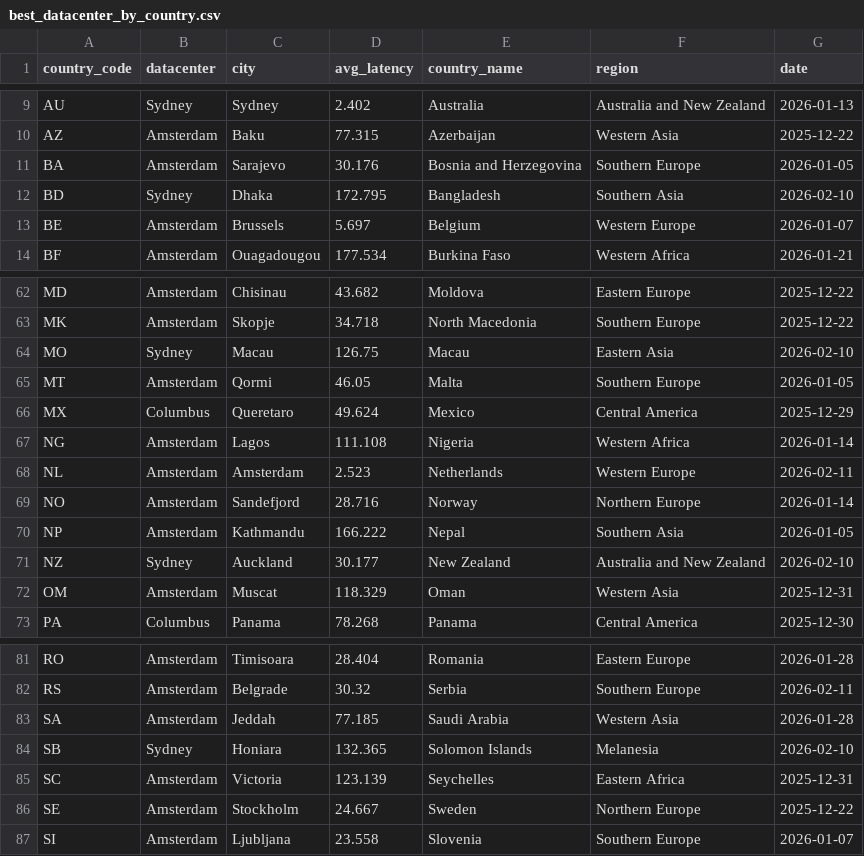
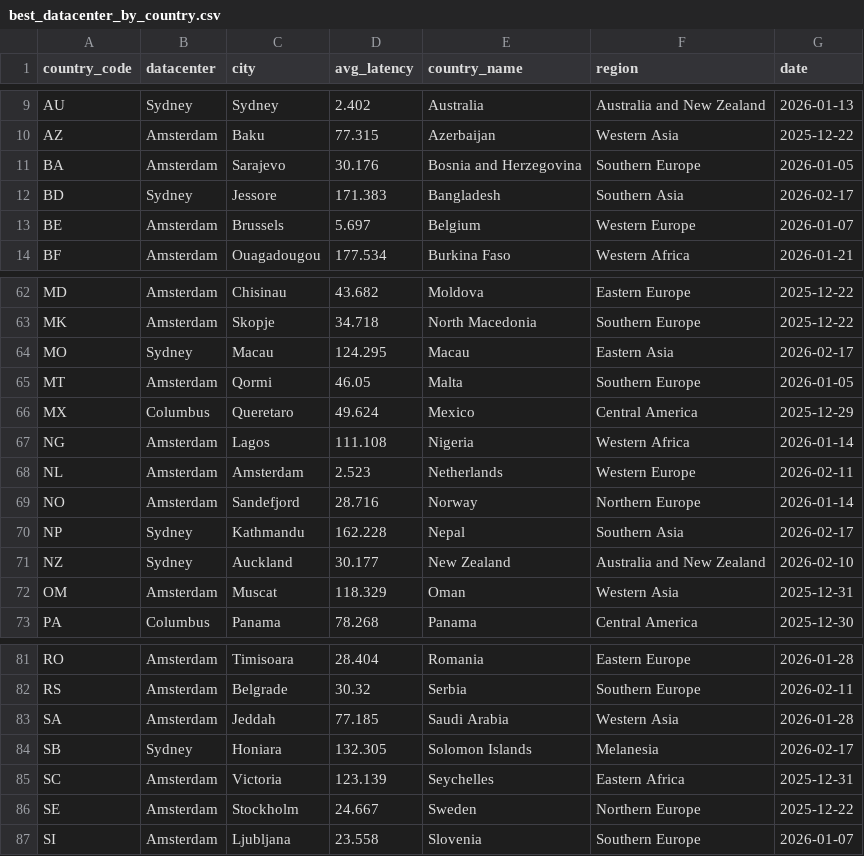
Before and after one commit to chadwela/MyTestRepo, a CSV file: best_datacenter_by_country.csv, drawn as a sheet; only a part is shown, gaps mark what is left out.

Commit message:
Update best datacenter by country - 2026-02-17

```diff
--- a/best_datacenter_by_country.csv
+++ b/best_datacenter_by_country.csv
@@ -11,3 +11,3 @@ AZ,Amsterdam,Baku,77.315,Azerbaijan,Western Asia,2025-12-22
 BA,Amsterdam,Sarajevo,30.176,Bosnia and Herzegovina,Southern Europe,2026-01-05
-BD,Sydney,Dhaka,172.795,Bangladesh,Southern Asia,2026-02-10
+BD,Sydney,Jessore,171.383,Bangladesh,Southern Asia,2026-02-17
 BE,Amsterdam,Brussels,5.697,Belgium,Western Europe,2026-01-07
@@ -63,3 +63,3 @@ MD,Amsterdam,Chisinau,43.682,Moldova,Eastern Europe,2025-12-22
 MK,Amsterdam,Skopje,34.718,North Macedonia,Southern Europe,2025-12-22
-MO,Sydney,Macau,126.75,Macau,Eastern Asia,2026-02-10
+MO,Sydney,Macau,124.295,Macau,Eastern Asia,2026-02-17
 MT,Amsterdam,Qormi,46.05,Malta,Southern Europe,2026-01-05
@@ -69,3 +69,3 @@ NL,Amsterdam,Amsterdam,2.523,Netherlands,Western Europe,2026-02-11
 NO,Amsterdam,Sandefjord,28.716,Norway,Northern Europe,2026-01-14
-NP,Amsterdam,Kathmandu,166.222,Nepal,Southern Asia,2026-01-05
+NP,Sydney,Kathmandu,162.228,Nepal,Southern Asia,2026-02-17
 NZ,Sydney,Auckland,30.177,New Zealand,Australia and New Zealand,2026-02-10
@@ -83,3 +83,3 @@ RS,Amsterdam,Belgrade,30.32,Serbia,Southern Europe,2026-02-11
 SA,Amsterdam,Jeddah,77.185,Saudi Arabia,Western Asia,2026-01-28
-SB,Sydney,Honiara,132.365,Solomon Islands,Melanesia,2026-02-10
+SB,Sydney,Honiara,132.305,Solomon Islands,Melanesia,2026-02-17
 SC,Amsterdam,Victoria,123.139,Seychelles,Eastern Africa,2025-12-31
```
